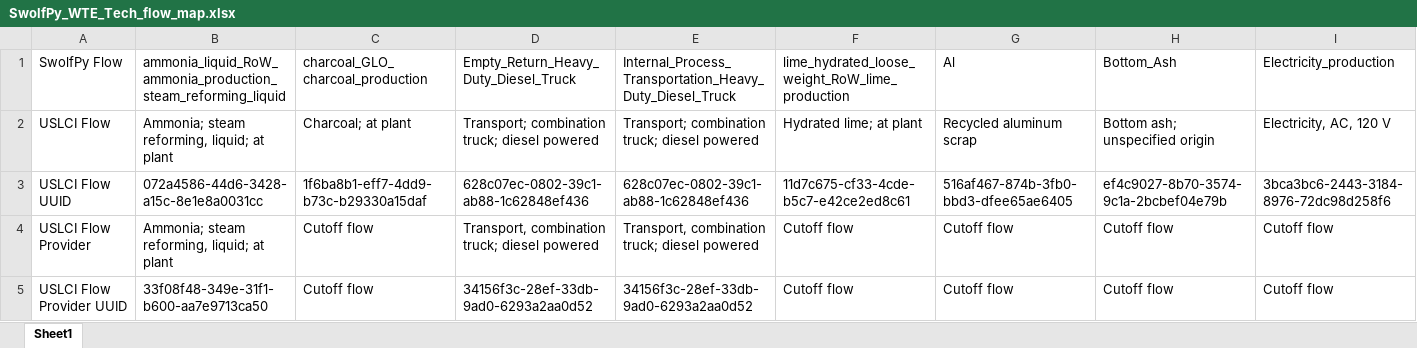
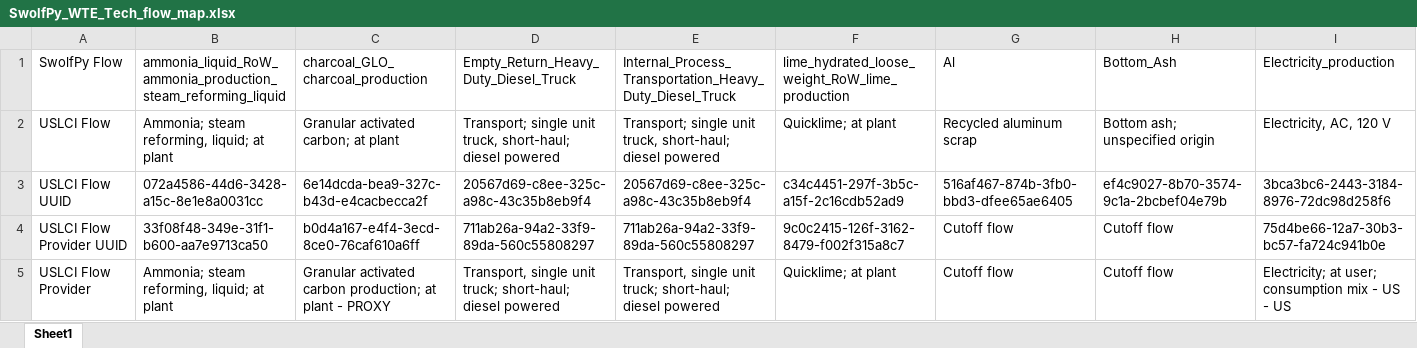
Before and after one commit to USEPA/WMLCI, an Excel workbook: wmlci/utils/flowmapping/SwolfPy_WTE_Tech_flow_map.xlsx, sheet Sheet1, drawn as a sheet; only a part is shown; values as stored, in another font and other column widths than the file's, no borders; removed rows and columns are numbered as before the commit, all else as after; rows hold the shown columns only; the diff names each change by its address in the sheet, - before the commit and + after, or states it on an @@ line.

Commit message:
update flow provider map, integrate swolfpy and warm flow libraries

```diff
--- a/wmlci/utils/flowmapping/SwolfPy_WTE_Tech_flow_map.xlsx (sheet Sheet1)
+++ b/wmlci/utils/flowmapping/SwolfPy_WTE_Tech_flow_map.xlsx (sheet Sheet1)
-C2: Charcoal; at plant
+C2: Granular activated carbon; at plant
-D2: Transport; combination truck; diesel powered
+D2: Transport; single unit truck, short-haul; diesel powered
-E2: Transport; combination truck; diesel powered
+E2: Transport; single unit truck, short-haul; diesel powered
-F2: Hydrated lime; at plant
+F2: Quicklime; at plant
-C3: 1f6ba8b1-eff7-4dd9-b73c-b29330a15daf
+C3: 6e14dcda-bea9-327c-b43d-e4cacbecca2f
-D3: 628c07ec-0802-39c1-ab88-1c62848ef436
+D3: 20567d69-c8ee-325c-a98c-43c35b8eb9f4
-E3: 628c07ec-0802-39c1-ab88-1c62848ef436
+E3: 20567d69-c8ee-325c-a98c-43c35b8eb9f4
-F3: 11d7c675-cf33-4cde-b5c7-e42ce2ed8c61
+F3: c34c4451-297f-3b5c-a15f-2c16cdb52ad9
+row 4: USLCI Flow Provider UUID | 33f08f48-349e-31f1-b600-aa7e9713ca50 | b0d4a167-e4f4-3ecd-8ce0-76caf610a6ff | 711ab26a-94a2-33f9-89da-560c55808297 | 711ab26a-94a2-33f9-89da-560c55808297 | 9c0c2415-126f-3162-8479-f002f315a8c7 | Cutoff flow | Cutoff flow | 75d4be66-12a7-30b3-bc57-fa724c941b0e
-C5: Cutoff flow
+C5: Granular activated carbon production; at plant - PROXY
-D5: Transport, combination truck; diesel powered
+D5: Transport, single unit truck; short-haul; diesel powered
-E5: Transport, combination truck; diesel powered
+E5: Transport, single unit truck; short-haul; diesel powered
-F5: Cutoff flow
+F5: Quicklime; at plant
-I5: Cutoff flow
+I5: Electricity; at user; consumption mix - US - US
-row 5: USLCI Flow Provider UUID | 33f08f48-349e-31f1-b600-aa7e9713ca50 | Cutoff flow | 34156f3c-28ef-33db-9ad0-6293a2aa0d52 | 34156f3c-28ef-33db-9ad0-6293a2aa0d52 | Cutoff flow | Cutoff flow | Cutoff flow | Cutoff flow
```
Also changed, not shown: 1 other file.
